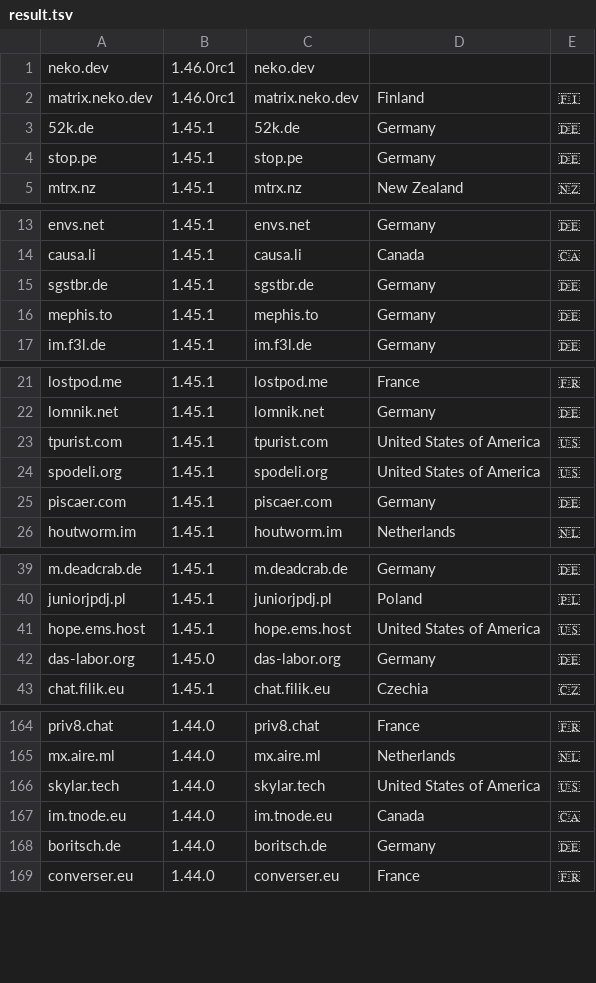
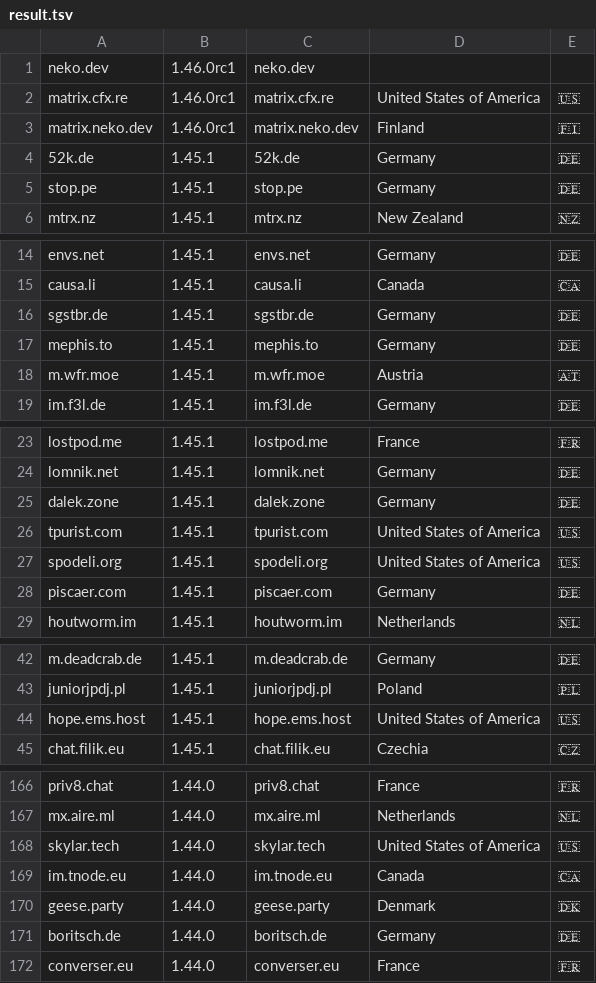
Before and after one commit to tatsumoto-ren/matrix, a TSV file: res/result.tsv, drawn as a sheet; only a part is shown, gaps mark what is left out; removed rows and columns are numbered as before the commit, all else as after; the diff covers the shown part only; the diff names each change by its address in the sheet, - before the commit and + after, or states it on an @@ line.

```diff
--- a/res/result.tsv
+++ b/res/result.tsv
+row 2: matrix.cfx.re | 1.46.0rc1 | matrix.cfx.re | United States of America | 🇺🇸
+row 18: m.wfr.moe | 1.45.1 | m.wfr.moe | Austria | 🇦🇹
+row 25: dalek.zone | 1.45.1 | dalek.zone | Germany | 🇩🇪
-row 42: das-labor.org | 1.45.0 | das-labor.org | Germany | 🇩🇪
+row 170: geese.party | 1.44.0 | geese.party | Denmark | 🇩🇰
```
Also changed, not shown: 1 added row, 1 removed row and 4 edited cells elsewhere in this file, 1 other file.
